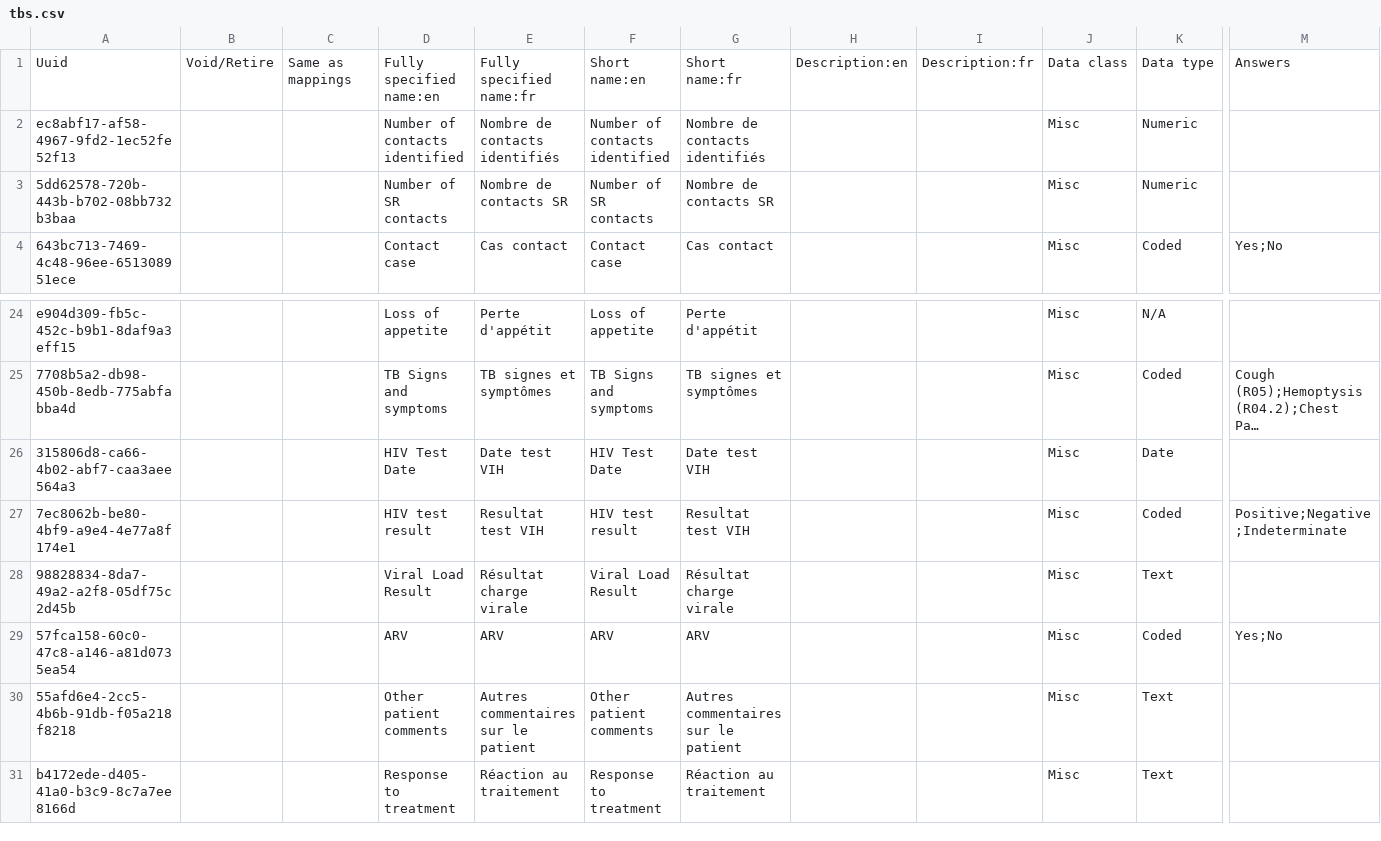
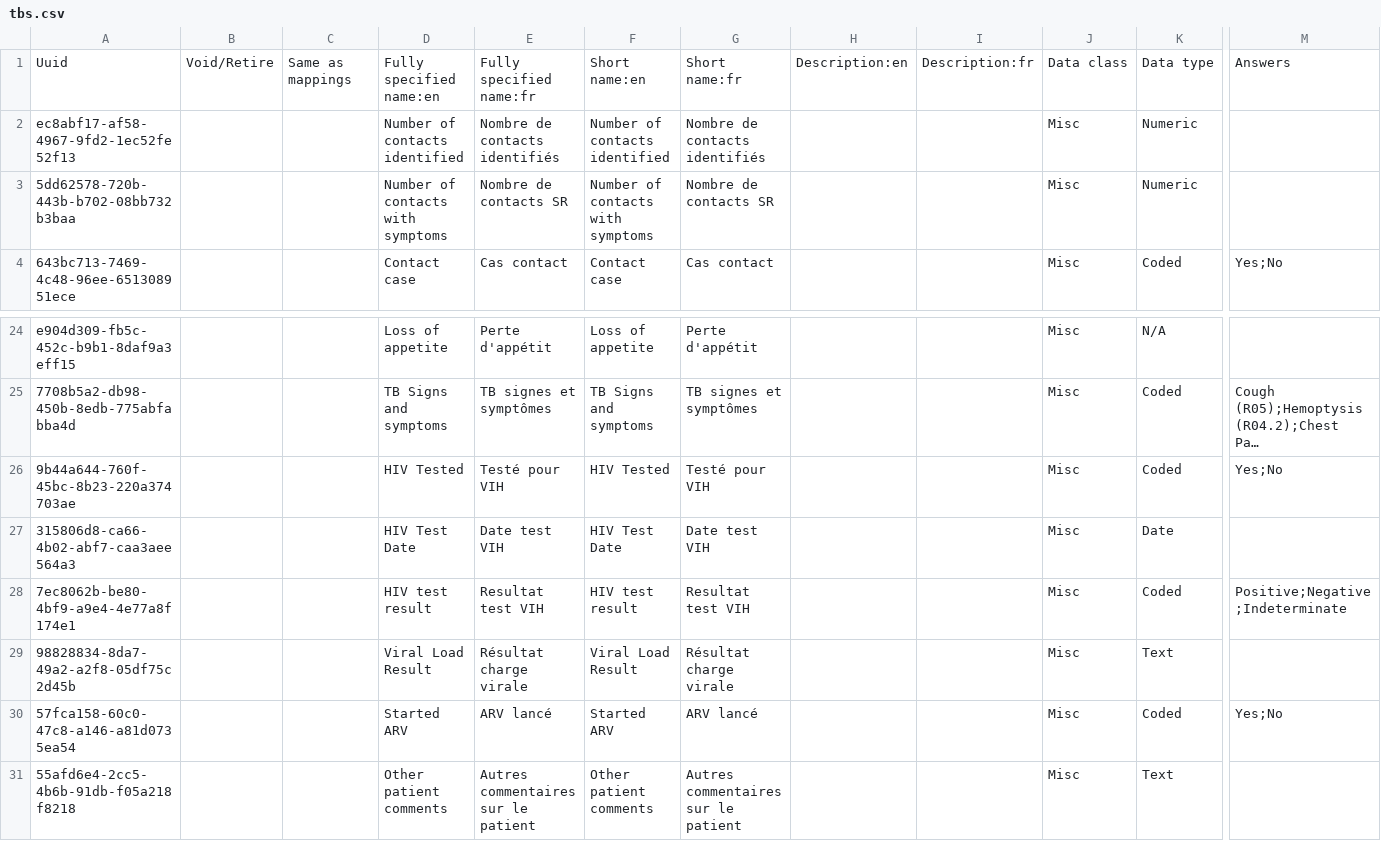
Before and after one commit to reagan-meant/openmrs-config-c2c, a CSV file: configuration/concepts/tbs.csv, drawn as a sheet; only a part is shown, gaps mark what is left out; the shorter side is filled out with more unchanged rows; long unchanged cells end in …; addresses are those after the commit; rows hold the shown columns only; the diff names each change by its address in the sheet, - before the commit and + after, or states it on an @@ line.

```diff
--- a/configuration/concepts/tbs.csv
+++ b/configuration/concepts/tbs.csv
-D3: Number of SR contacts
+D3: Number of contacts with symptoms
-F3: Number of SR contacts
+F3: Number of contacts with symptoms
+row 26: 9b44a644-760f-45bc-8b23-220a374703ae |  |  | HIV Tested | Testé pour VIH | HIV Tested | Testé pour VIH |  |  | Misc | Coded | Yes;No
-D30: ARV
+D30: Started ARV
-E30: ARV
+E30: ARV lancé
-F30: ARV
+F30: Started ARV
-G30: ARV
+G30: ARV lancé
```
Also changed, not shown: 1 other file.
